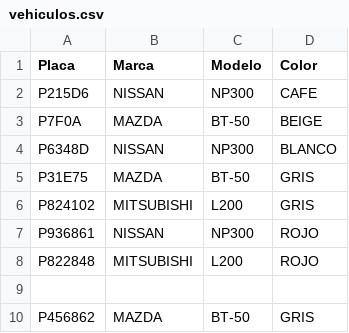
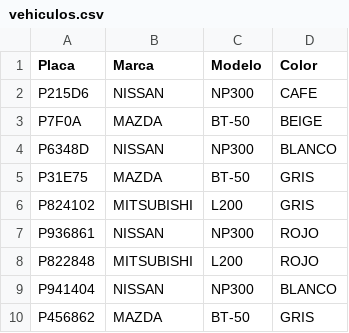
Before and after one commit to jr0447951-spec/app-accesos, a CSV file: vehiculos.csv, drawn as a sheet; the diff names each change by its address in the sheet, - before the commit and + after, or states it on an @@ line.

Commit message:
Add new vehicle entry to vehiculos.csv
Added a new vehicle entry for P941404.

```diff
--- a/vehiculos.csv
+++ b/vehiculos.csv
-row 9: (empty)
+row 9: P941404 | NISSAN | NP300 | BLANCO
```
